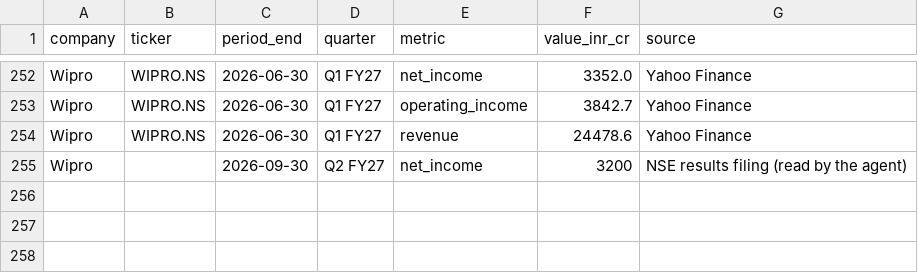
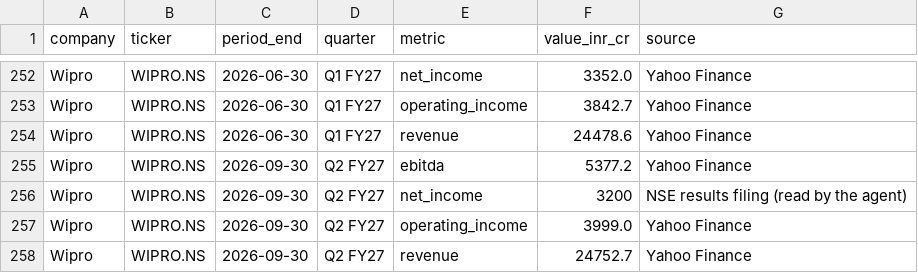
Before and after one commit to hrishi9635/India-it-agent, a CSV file: data/financials.csv, drawn as a sheet; only a part is shown, gaps mark what is left out.

```diff
--- a/data/financials.csv
+++ b/data/financials.csv
@@ -254,2 +254,5 @@ Wipro,WIPRO.NS,2026-06-30,Q1 FY27,operating_income,3842.7,Yahoo Finance
 Wipro,WIPRO.NS,2026-06-30,Q1 FY27,revenue,24478.6,Yahoo Finance
-Wipro,,2026-09-30,Q2 FY27,net_income,3200,NSE results filing (read by the agent)
+Wipro,WIPRO.NS,2026-09-30,Q2 FY27,ebitda,5377.2,Yahoo Finance
+Wipro,WIPRO.NS,2026-09-30,Q2 FY27,net_income,3200,NSE results filing (read by the agent)
+Wipro,WIPRO.NS,2026-09-30,Q2 FY27,operating_income,3999.0,Yahoo Finance
+Wipro,WIPRO.NS,2026-09-30,Q2 FY27,revenue,24752.7,Yahoo Finance
```
Also changed, not shown: data/market.csv, data/prices.csv, 6 other files.
